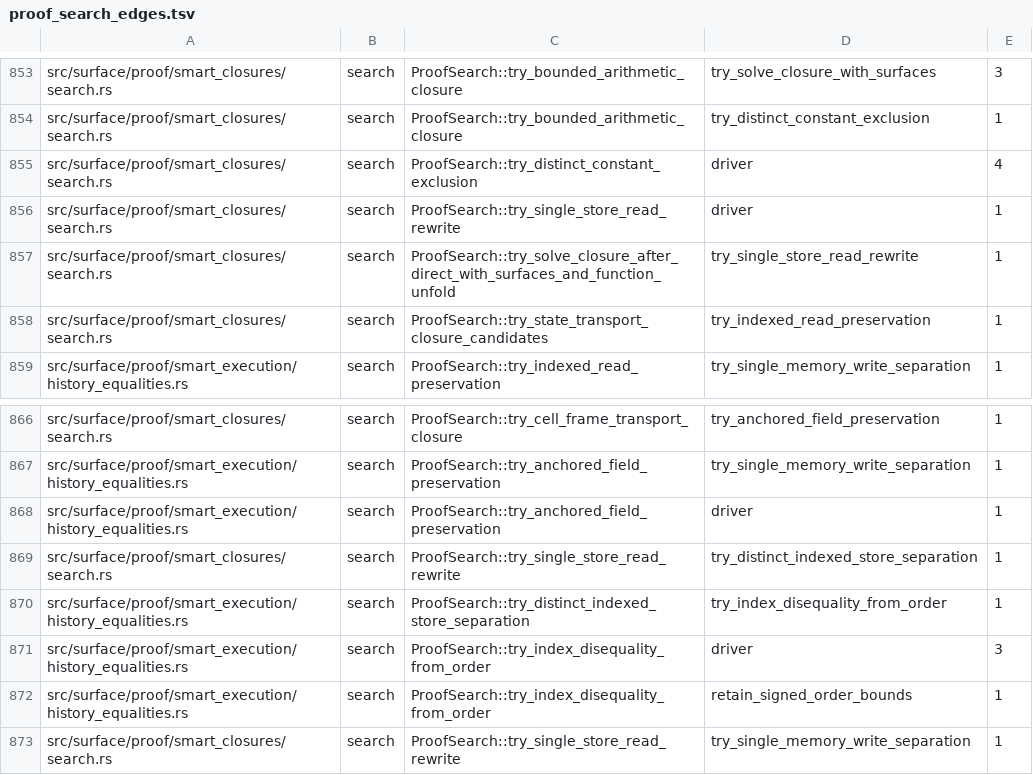
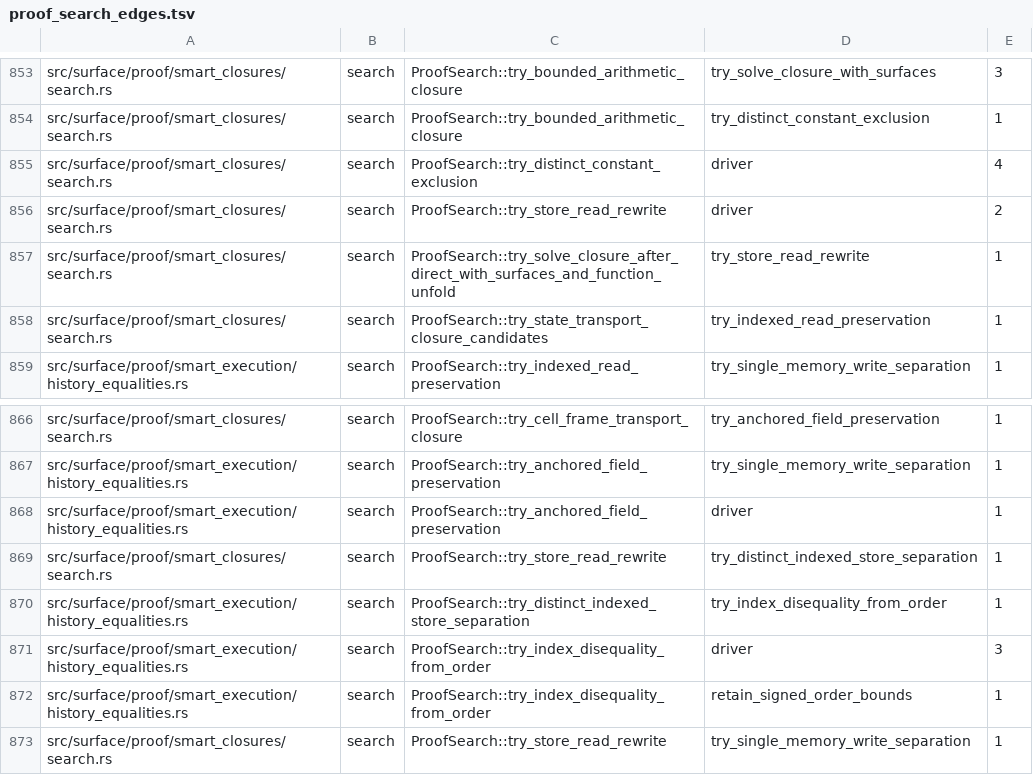
Before and after one commit to clicklang/click, a TSV file: build_support/proof_search_edges.tsv, drawn as a sheet; only a part is shown, gaps mark what is left out.

Commit message:
Expand indexed reads across successive stores

```diff
--- a/build_support/proof_search_edges.tsv
+++ b/build_support/proof_search_edges.tsv
@@ -855,4 +855,4 @@ src/surface/proof/smart_closures/search.rs	search	ProofSearch::try_bounded_arith
 src/surface/proof/smart_closures/search.rs	search	ProofSearch::try_distinct_constant_exclusion	driver	4
-src/surface/proof/smart_closures/search.rs	search	ProofSearch::try_single_store_read_rewrite	driver	1
-src/surface/proof/smart_closures/search.rs	search	ProofSearch::try_solve_closure_after_direct_with_surfaces_and_function_unfold	try_single_store_read_rewrite	1
+src/surface/proof/smart_closures/search.rs	search	ProofSearch::try_store_read_rewrite	driver	2
+src/surface/proof/smart_closures/search.rs	search	ProofSearch::try_solve_closure_after_direct_with_surfaces_and_function_unfold	try_store_read_rewrite	1
 src/surface/proof/smart_closures/search.rs	search	ProofSearch::try_state_transport_closure_candidates	try_indexed_read_preservation	1
@@ -868,3 +868,3 @@ src/surface/proof/smart_execution/history_equalities.rs	search	ProofSearch::try_
 src/surface/proof/smart_execution/history_equalities.rs	search	ProofSearch::try_anchored_field_preservation	driver	1
-src/surface/proof/smart_closures/search.rs	search	ProofSearch::try_single_store_read_rewrite	try_distinct_indexed_store_separation	1
+src/surface/proof/smart_closures/search.rs	search	ProofSearch::try_store_read_rewrite	try_distinct_indexed_store_separation	1
 src/surface/proof/smart_execution/history_equalities.rs	search	ProofSearch::try_distinct_indexed_store_separation	try_index_disequality_from_order	1
@@ -872,2 +872,2 @@ src/surface/proof/smart_execution/history_equalities.rs	search	ProofSearch::try_
 src/surface/proof/smart_execution/history_equalities.rs	search	ProofSearch::try_index_disequality_from_order	retain_signed_order_bounds	1
-src/surface/proof/smart_closures/search.rs	search	ProofSearch::try_single_store_read_rewrite	try_single_memory_write_separation	1
+src/surface/proof/smart_closures/search.rs	search	ProofSearch::try_store_read_rewrite	try_single_memory_write_separation	1
```
Also changed, not shown: 4 other files.
